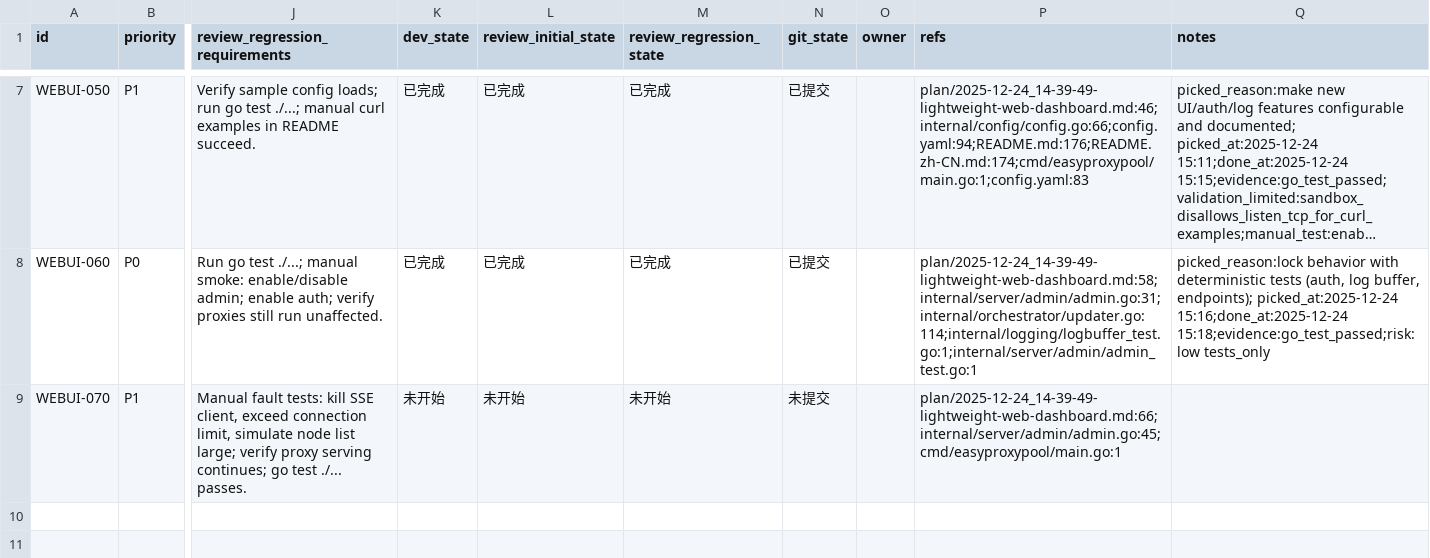
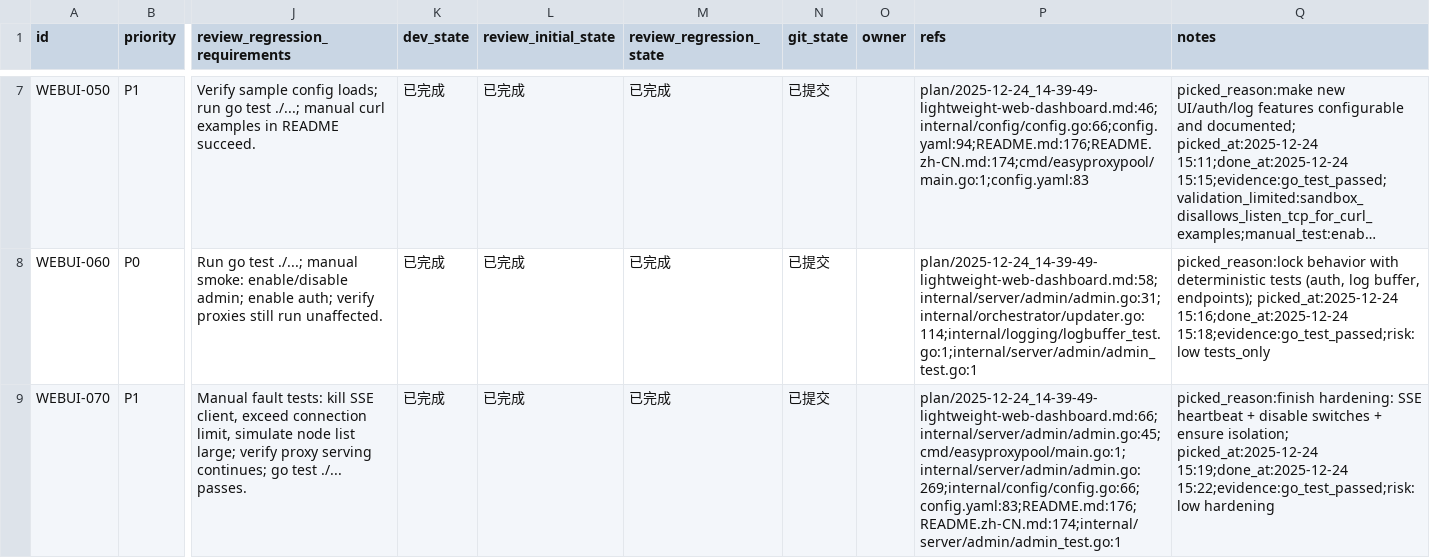
Before and after one commit to CodeBoy2006/EasyProxyPool, a CSV file: issues/2025-12-24_14-47-16-lightweight-web-dashboard.csv, drawn as a sheet; only a part is shown, gaps mark what is left out; long unchanged cells end in …; the diff names each change by its address in the sheet, - before the commit and + after, or states it on an @@ line.

Commit message:
[WEBUI-070] Harden SSE with heartbeat and disable switches

```diff
--- a/issues/2025-12-24_14-47-16-lightweight-web-dashboard.csv
+++ b/issues/2025-12-24_14-47-16-lightweight-web-dashboard.csv
-K9 (dev_state): 未开始
+K9 (dev_state): 已完成
-L9 (review_initial_state): 未开始
+L9 (review_initial_state): 已完成
-M9 (review_regression_state): 未开始
+M9 (review_regression_state): 已完成
-N9 (git_state): 未提交
+N9 (git_state): 已提交
-P9 (refs): plan/2025-12-24_14-39-49-lightweight-web-dashboard.md:66;internal/server/admin/admin.go:45;cmd/easyproxypool/main.go:1
+P9 (refs): plan/2025-12-24_14-39-49-lightweight-web-dashboard.md:66;internal/server/admin/admin.go:45;cmd/easyproxypool/main.go:1;internal/server/admin/admin.go:269;internal/config/config.go:66;config.yaml:83;README.md:176;README.zh-CN.md:174;internal/server/admin/admin_test.go:1
-Q9 (notes): (empty)
+Q9 (notes): picked_reason:finish hardening: SSE heartbeat + disable switches + ensure isolation; picked_at:2025-12-24 15:19;done_at:2025-12-24 15:22;evidence:go_test_passed;risk:low hardening
```
Also changed, not shown: 8 other files.
